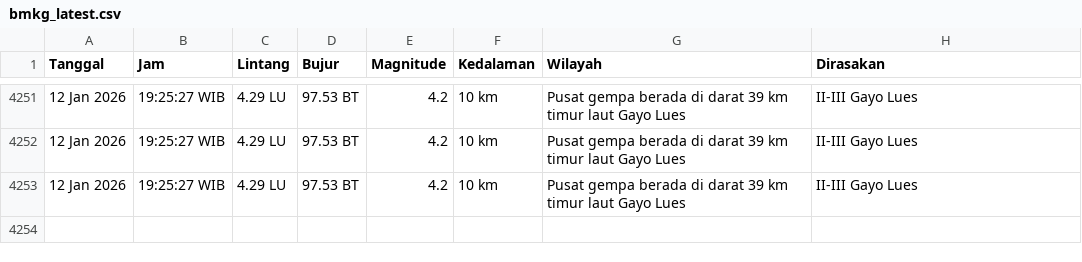
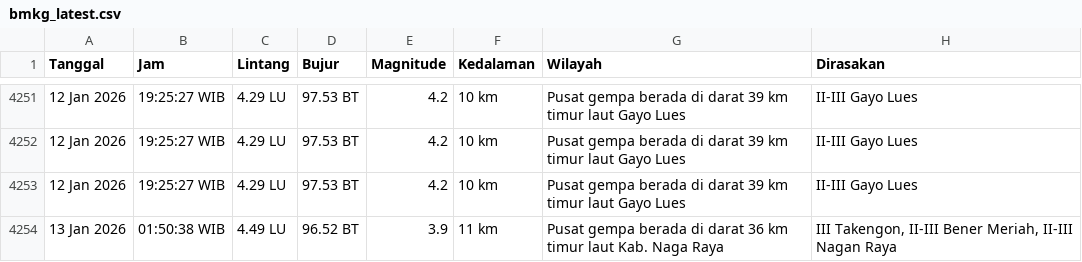
Before and after one commit to yusufrjb/gempa-realtime, a CSV file: data/bmkg_latest.csv, drawn as a sheet; only a part is shown, gaps mark what is left out.

```diff
--- a/data/bmkg_latest.csv
+++ b/data/bmkg_latest.csv
@@ -4253 +4253,2 @@ Tanggal,Jam,Lintang,Bujur,Magnitude,Kedalaman,Wilayah,Dirasakan
 12 Jan 2026,19:25:27 WIB,4.29 LU,97.53 BT,4.2,10 km,Pusat gempa berada di darat 39 km timur laut Gayo Lues,II-III Gayo Lues
+13 Jan 2026,01:50:38 WIB,4.49 LU,96.52 BT,3.9,11 km,Pusat gempa berada di darat 36 km timur laut Kab. Naga Raya,"III Takengon, II-III Bener Meriah, II-III Nagan Raya"
```
